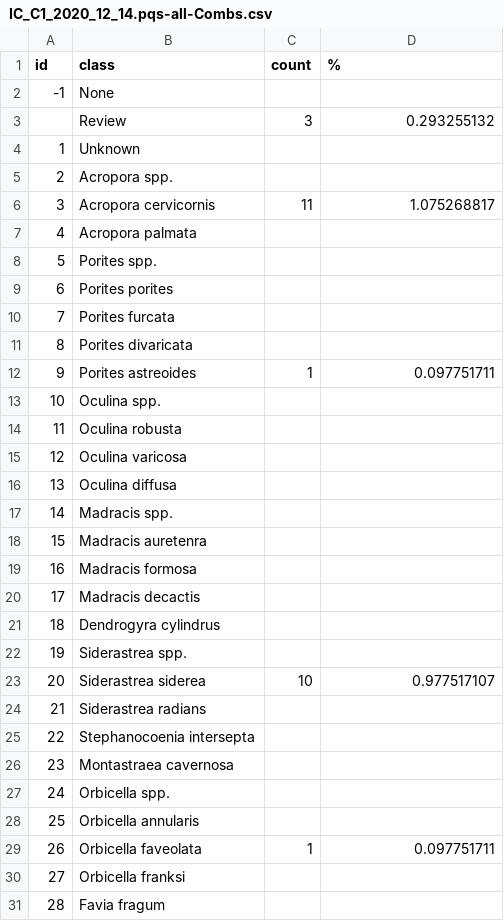
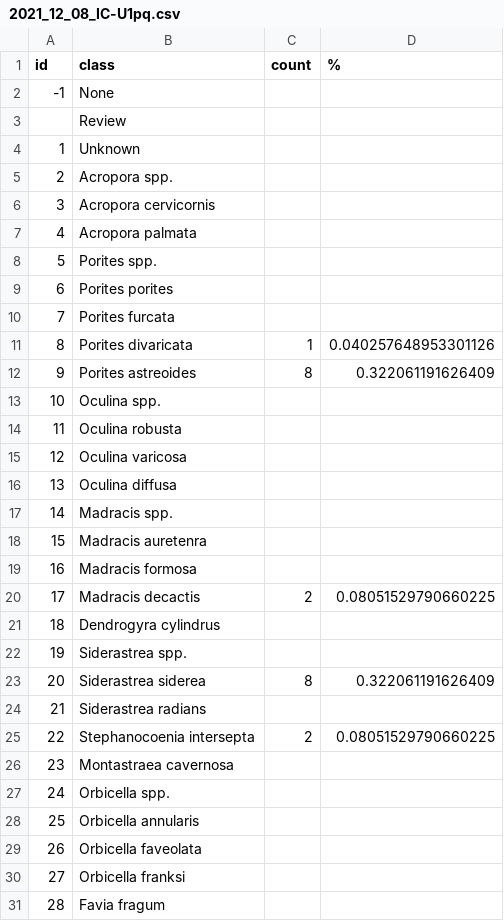
Before and after one commit to icombs2017/photogrammetryNOAA, a CSV file: photogrammetry/data/vpi/2021_12_08_IC-U1pq.csv (was photogrammetry/data/vpi/IC_C1_2020_12_14.pqs-all-Combs.csv), drawn as a sheet; only a part is shown; the diff covers the shown part only.

```diff
--- a/photogrammetry/data/vpi/IC_C1_2020_12_14.pqs-all-Combs.csv
+++ b/photogrammetry/data/vpi/2021_12_08_IC-U1pq.csv
@@ -2,6 +2,6 @@ id,class,count,%
 -1,None,,
-,Review,3,0.293255132
+,Review,,
 1,Unknown,,
 2,Acropora spp.,,
-3,Acropora cervicornis,11,1.075268817
+3,Acropora cervicornis,,
 4,Acropora palmata,,
@@ -10,4 +10,4 @@ id,class,count,%
 7,Porites furcata,,
-8,Porites divaricata,,
-9,Porites astreoides,1,0.097751711
+8,Porites divaricata,1,0.040257648953301126
+9,Porites astreoides,8,0.322061191626409
 10,Oculina spp.,,
@@ -19,8 +19,8 @@ id,class,count,%
 16,Madracis formosa,,
-17,Madracis decactis,,
+17,Madracis decactis,2,0.08051529790660225
 18,Dendrogyra cylindrus,,
 19,Siderastrea spp.,,
-20,Siderastrea siderea,10,0.977517107
+20,Siderastrea siderea,8,0.322061191626409
 21,Siderastrea radians,,
-22,Stephanocoenia intersepta,,
+22,Stephanocoenia intersepta,2,0.08051529790660225
 23,Montastraea cavernosa,,
@@ -28,3 +28,3 @@ id,class,count,%
 25,Orbicella annularis,,
-26,Orbicella faveolata,1,0.097751711
+26,Orbicella faveolata,,
 27,Orbicella franksi,,
```
Also changed, not shown: 2 added rows, 3 removed rows and 17 edited cells elsewhere in this file, 14 other files.
